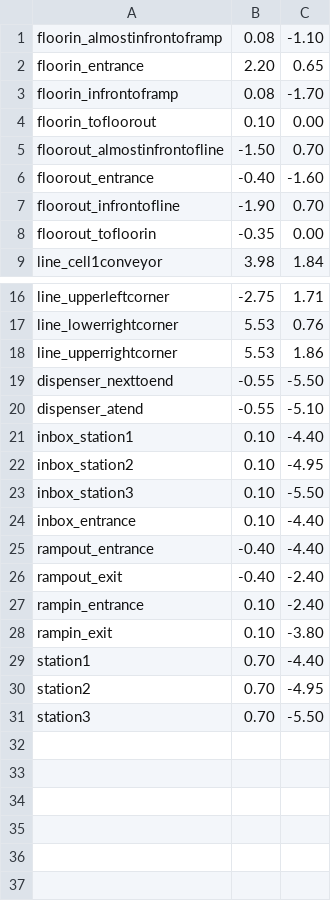
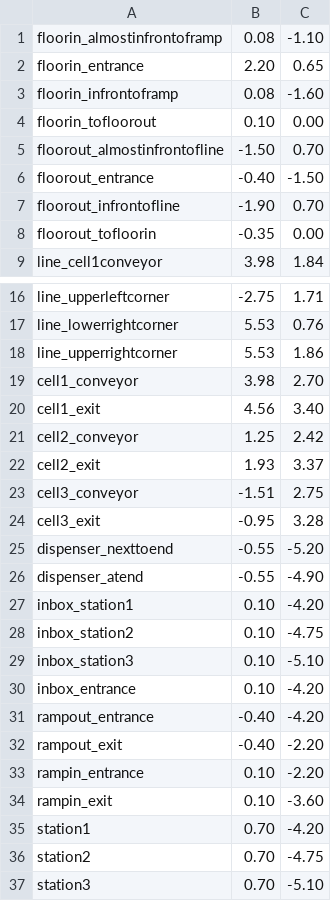
Before and after one commit to LeonBondeLarsen/FroboMind, a CSV file: fmApp/sdu/group6/sdu_frobitpro_factory/src/rsd_smach/navigatestates/waypoints.csv, drawn as a sheet; only a part is shown, gaps mark what is left out.

```diff
--- a/fmApp/sdu/group6/sdu_frobitpro_factory/src/rsd_smach/navigatestates/waypoints.csv
+++ b/fmApp/sdu/group6/sdu_frobitpro_factory/src/rsd_smach/navigatestates/waypoints.csv
@@ -2,6 +2,6 @@ floorin_almostinfrontoframp,  0.08, -1.10,
 floorin_entrance,             2.20,  0.65,
-floorin_infrontoframp,        0.08, -1.70,
+floorin_infrontoframp,        0.08, -1.60,
 floorin_tofloorout,           0.10,  0.00,
 floorout_almostinfrontofline,-1.50,  0.70,
-floorout_entrance,           -0.40, -1.60,
+floorout_entrance,           -0.40, -1.50,
 floorout_infrontofline,      -1.90,  0.70,
@@ -18,14 +18,20 @@ line_lowerrightcorner,        5.53,  0.76,
 line_upperrightcorner,        5.53,  1.86,
-dispenser_nexttoend,         -0.55, -5.50,
-dispenser_atend,             -0.55, -5.10,
-inbox_station1,               0.10, -4.40,
-inbox_station2,               0.10, -4.95,
-inbox_station3,               0.10, -5.50,
-inbox_entrance,               0.10, -4.40,
-rampout_entrance,            -0.40, -4.40,
-rampout_exit,                -0.40, -2.40,
-rampin_entrance,              0.10, -2.40,
-rampin_exit,                  0.10, -3.80,
-station1,                     0.70, -4.40,
-station2,                     0.70, -4.95,
-station3,                     0.70, -5.50
+cell1_conveyor,               3.98,  2.70,
+cell1_exit,                   4.56,  3.40,
+cell2_conveyor,               1.25,  2.42,
+cell2_exit,                   1.93,  3.37,
+cell3_conveyor,              -1.51,  2.75,
+cell3_exit,                  -0.95,  3.28,
+dispenser_nexttoend,         -0.55, -5.20,
+dispenser_atend,             -0.55, -4.90,
+inbox_station1,               0.10, -4.20,
+inbox_station2,               0.10, -4.75,
+inbox_station3,               0.10, -5.10,
+inbox_entrance,               0.10, -4.20,
+rampout_entrance,            -0.40, -4.20,
+rampout_exit,                -0.40, -2.20,
+rampin_entrance,              0.10, -2.20,
+rampin_exit,                  0.10, -3.60,
+station1,                     0.70, -4.20,
+station2,                     0.70, -4.75,
+station3,                     0.70, -5.10
```
Also changed, not shown: 5 other files.
